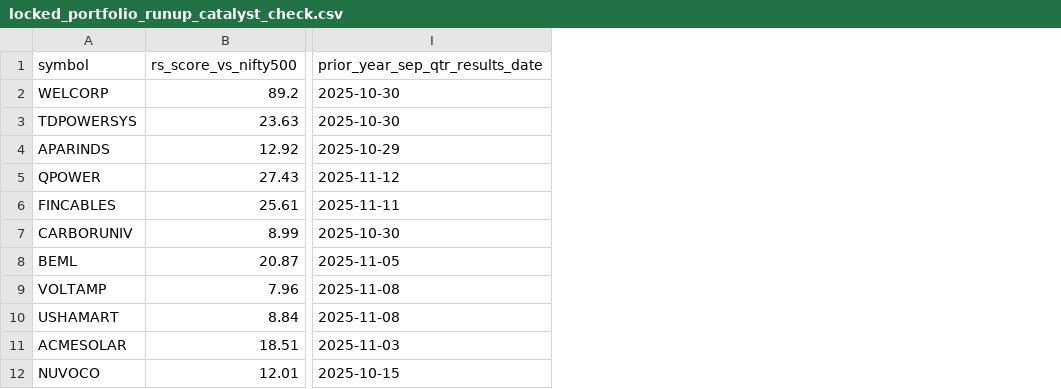
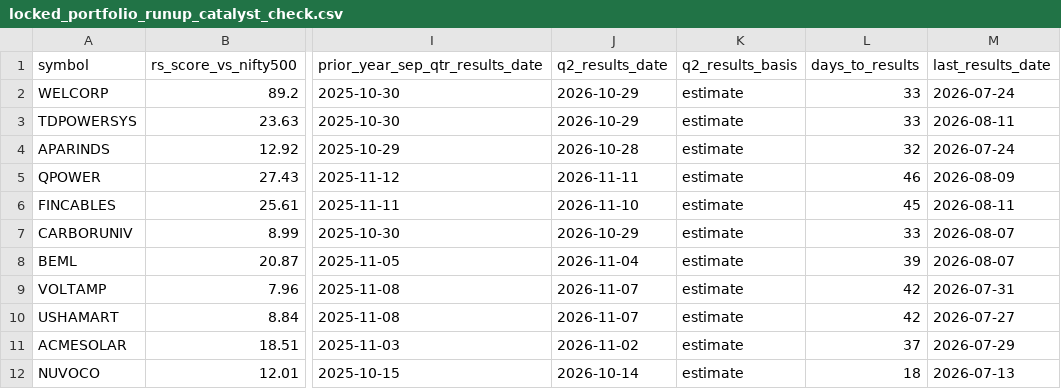
Before and after one commit to shambo1597-afk/capex-infra-portfolio, a CSV file: output/locked_portfolio_runup_catalyst_check.csv, drawn as a sheet; only a part is shown, gaps mark what is left out; the diff names each change by its address in the sheet, - before the commit and + after, or states it on an @@ line.

```diff
--- a/output/locked_portfolio_runup_catalyst_check.csv
+++ b/output/locked_portfolio_runup_catalyst_check.csv
+column J (q2_results_date), rows 2-12: 2026-10-29 | 2026-10-29 | 2026-10-28 | 2026-11-11 | 2026-11-10 | 2026-10-29 | 2026-11-04 | 2026-11-07 | 2026-11-07 | 2026-11-02 | 2026-10-14
+column K (q2_results_basis), rows 2-12: all estimate
+column L (days_to_results), rows 2-12: 33 | 33 | 32 | 46 | 45 | 33 | 39 | 42 | 42 | 37 | 18
+column M (last_results_date), rows 2-12: 2026-07-24 | 2026-08-11 | 2026-07-24 | 2026-08-09 | 2026-08-11 | 2026-08-07 | 2026-08-07 | 2026-07-31 | 2026-07-27 | 2026-07-29 | 2026-07-13
```
Also changed, not shown: 5 other files.
